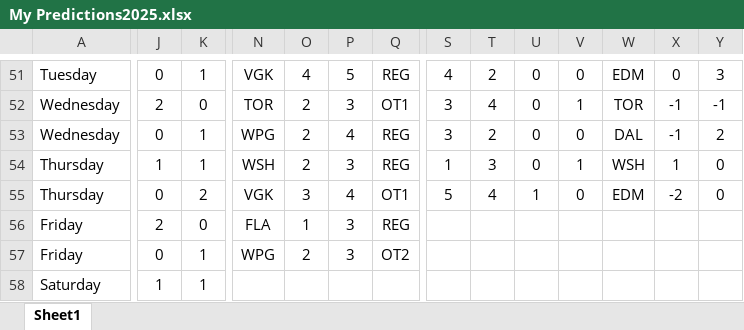
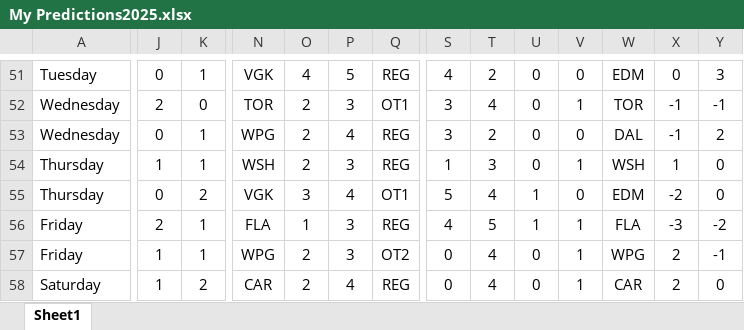
Before and after one commit to abriggs914/Coding_Practice, an Excel workbook: Python/Hockey pool/2025/My Predictions2025.xlsx, sheet Sheet1, drawn as a sheet; only a part is shown, gaps mark what is left out; values as stored, in another font and other column widths than the file's, no borders; conditional formats and table styles not drawn; the diff covers the shown part only; the diff names each change by its address in the sheet, - before the commit and + after, or states it on an @@ line.

Commit message:
2025-05-12 GamePredictions

```diff
--- a/Python/Hockey pool/2025/My Predictions2025.xlsx (sheet Sheet1)
+++ b/Python/Hockey pool/2025/My Predictions2025.xlsx (sheet Sheet1)
-K56: 0
+K56: 1
-S56: (empty)
+S56: 4
-T56: (empty)
+T56: 5
-U56: (empty)
+U56: 1
-V56:V58: (empty)
+V56:V58: 1
-W56: (empty)
+W56: FLA
-X56: (empty)
+X56: -3
-Y56: (empty)
+Y56: -2
-J57: 0
+J57: 1
-S57:S58: (empty)
+S57:S58: 0
-T57:T58: (empty)
+T57:T58: 4
-U57:U58: (empty)
+U57:U58: 0
-W57: (empty)
+W57: WPG
-X57:X58: (empty)
+X57:X58: 2
-Y57: (empty)
+Y57: -1
-K58: 1
+K58: 2
-N58: (empty)
+N58: CAR
-O58: (empty)
+O58: 2
-P58: (empty)
+P58: 4
-Q58: (empty)
+Q58: REG
-W58: (empty)
+W58: CAR
-Y58: (empty)
+Y58: 0
```
Also changed, not shown: 4 added rows, 4 removed rows and 387 edited cells elsewhere in this sheet.
